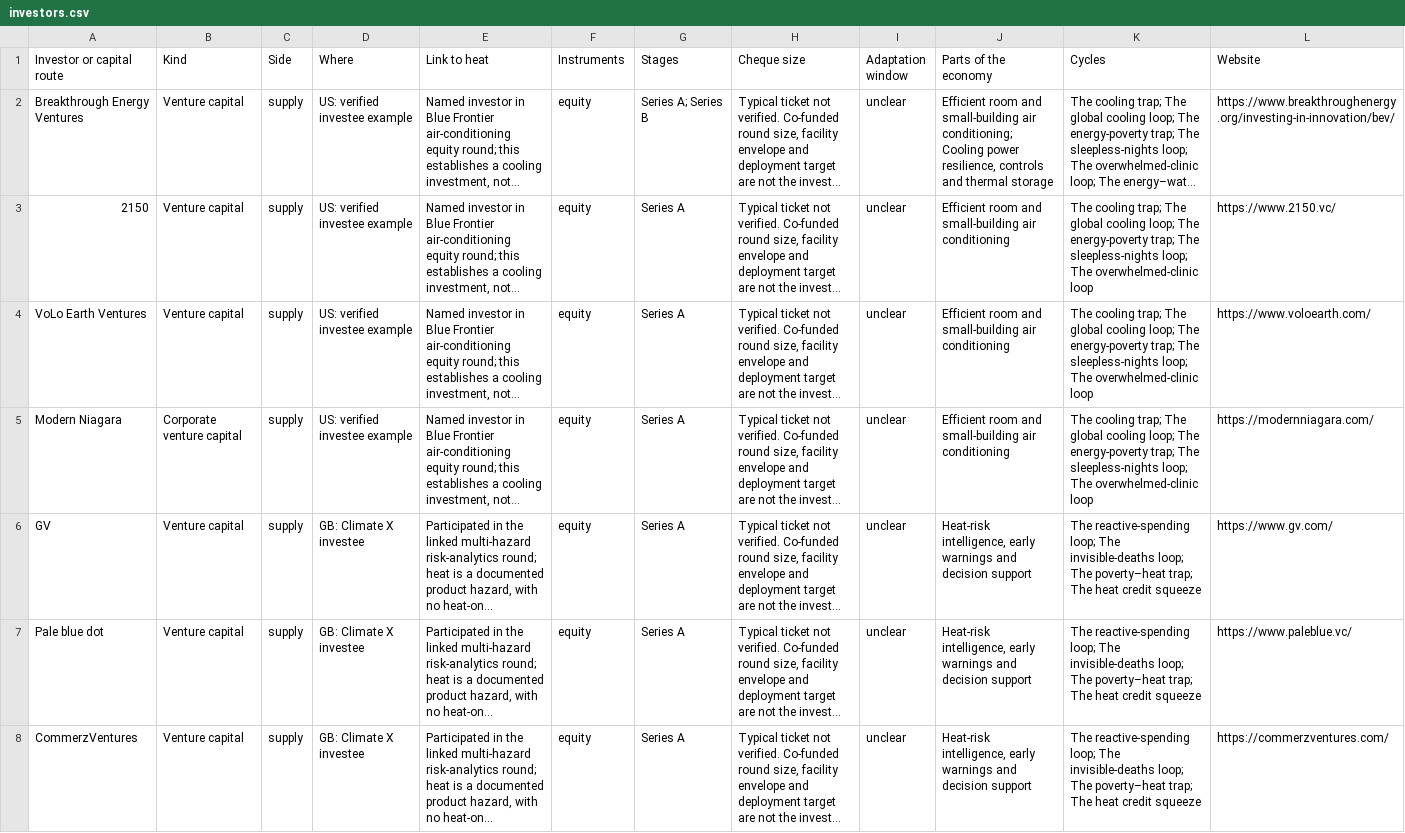
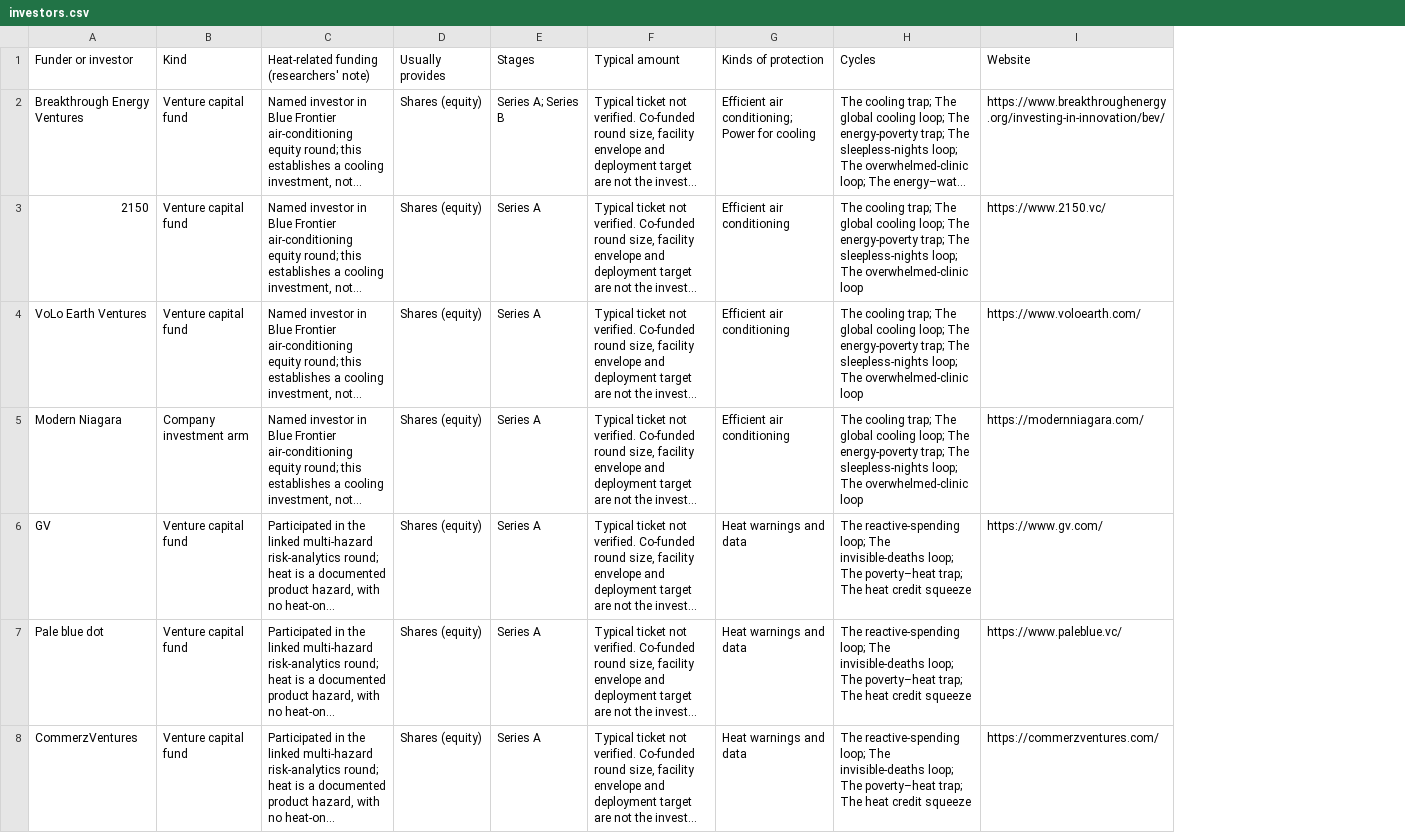
Before and after one commit to arunbh2/beattheheat-asia, a CSV file: heat-economy/data/investors.csv, drawn as a sheet; only a part is shown; long unchanged cells end in …; removed rows and columns are numbered as before the commit, all else as after; the diff covers the shown part only; the diff names each change by its address in the sheet, - before the commit and + after, or states it on an @@ line.

```diff
--- a/heat-economy/data/investors.csv
+++ b/heat-economy/data/investors.csv
-column C (Side), rows 2-8: all supply
-column D (Where), rows 2-8: US: verified investee example | US: verified investee example | US: verified investee example | US: verified investee example | GB: Climate X investee | GB: Climate X investee | GB: Climate X investee
-column F (Instruments), rows 2-8: all equity
+column D (Usually provides), rows 2-8: all Shares (equity)
-column I (Adaptation window), rows 2-8: all unclear
-column J (Parts of the economy), rows 2-8: Efficient room and small-building air conditioning; Cooling power resilience, controls and thermal storage | Efficient room and small-building air conditioning | Efficient room and small-building air conditioning | Efficient room and small-building air conditioning | Heat-risk intelligence, early warnings and decision support | Heat-risk intelligence, early warnings and decision support | Heat-risk intelligence, early warnings and decision support
+column G (Kinds of protection), rows 2-8: Efficient air conditioning; Power for cooling | Efficient air conditioning | Efficient air conditioning | Efficient air conditioning | Heat warnings and data | Heat warnings and data | Heat warnings and data
-A1: Investor or capital route
+A1: Funder or investor
-C1: Link to heat
+C1: Heat-related funding (researchers' note)
-F1: Cheque size
+F1: Typical amount
-B2:B4 (Kind): Venture capital
+B2:B4 (Kind): Venture capital fund
-B5 (Kind): Corporate venture capital
+B5 (Kind): Company investment arm
-B6:B8 (Kind): Venture capital
+B6:B8 (Kind): Venture capital fund
```
Also changed, not shown: 21 edited cells elsewhere in this file, heat-economy/data/deals.csv, heat-economy/data/opportunities.csv, 30 other files.
